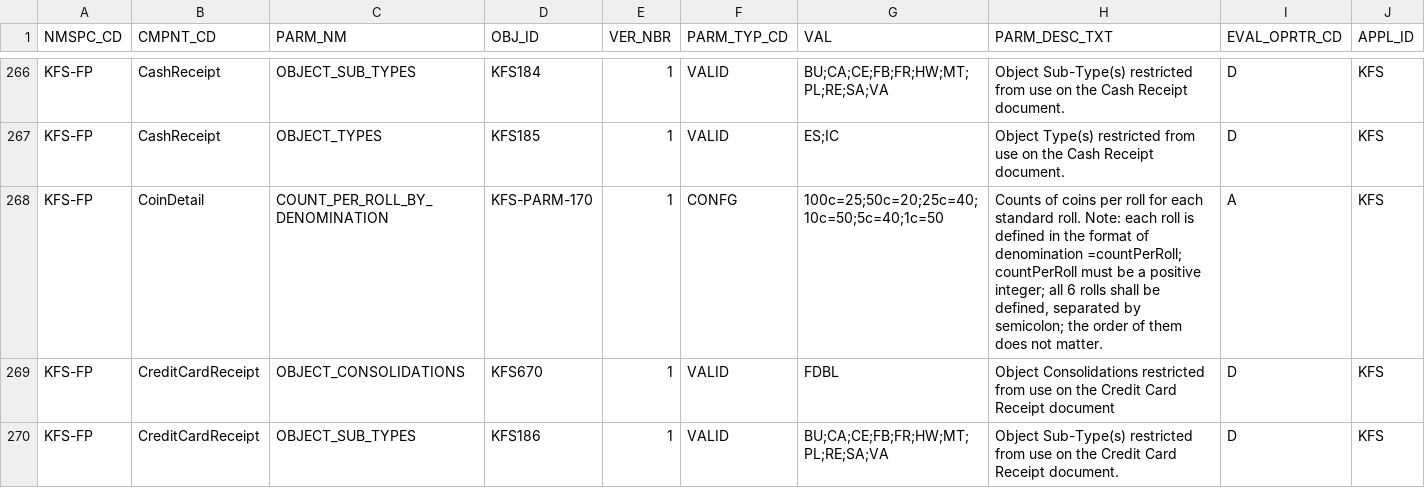
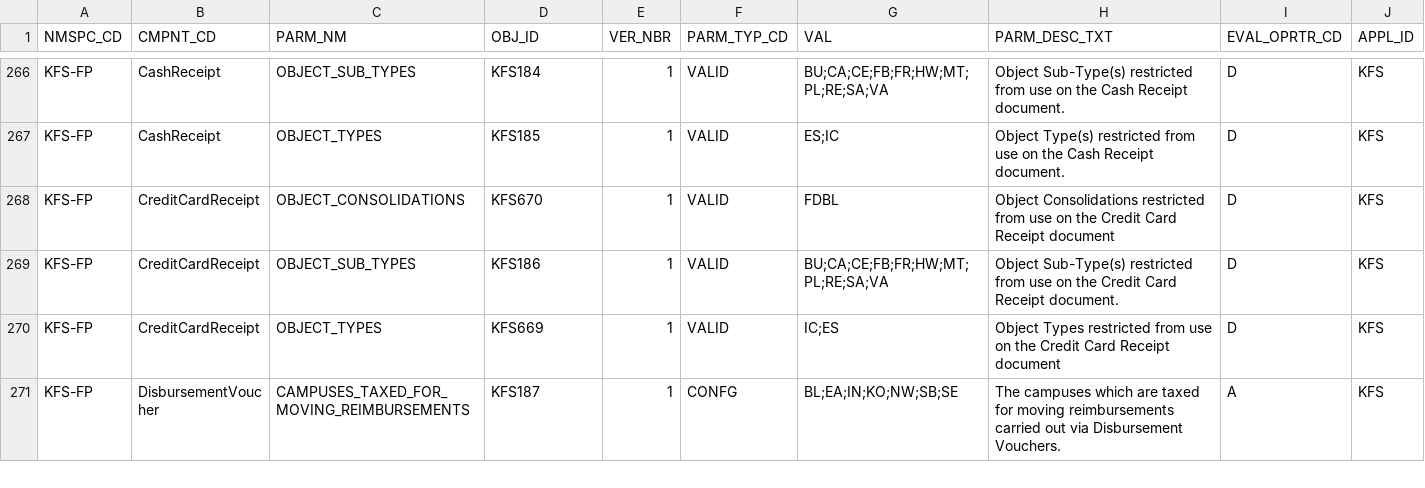
Before and after one commit to ua-eas/katt-kfs-release-5-3-contrib, a CSV file: work/db/rice-data/demo/krcr_parm_t.csv, drawn as a sheet; only a part is shown, gaps mark what is left out; the shorter side is filled out with more unchanged rows; the diff names each change by its address in the sheet, - before the commit and + after, or states it on an @@ line.

Commit message:
KFSCNTRB-1793/ KFSCNTRB-2094- remove the unused COUNT_PER_ROLL_BY_DENOMINATION parameter and all references to it
git-svn-id: http://svn.kuali.org/repos/kfs/branches/release-5-3@45220 05dbba50-812c-11dd-b2f5-a7aa3c7f87f7

```diff
--- a/work/db/rice-data/demo/krcr_parm_t.csv
+++ b/work/db/rice-data/demo/krcr_parm_t.csv
-row 268: KFS-FP | CoinDetail | COUNT_PER_ROLL_BY_DENOMINATION | KFS-PARM-170 | 1 | CONFG | 100c=25;50c=20;25c=40;10c=50;5c=40;1c=50 | Counts of coins per roll for each standard roll. Note: each roll is defined in the format of denomination =countPerRoll; countPerRoll must be a positive integer; all 6 rolls shall be defined, separated by semicolon; the order of them does not matter. | A | KFS
```
Also changed, not shown: work/db/rice-data/bootstrap/krcr_parm_t.csv, 3 other files.
